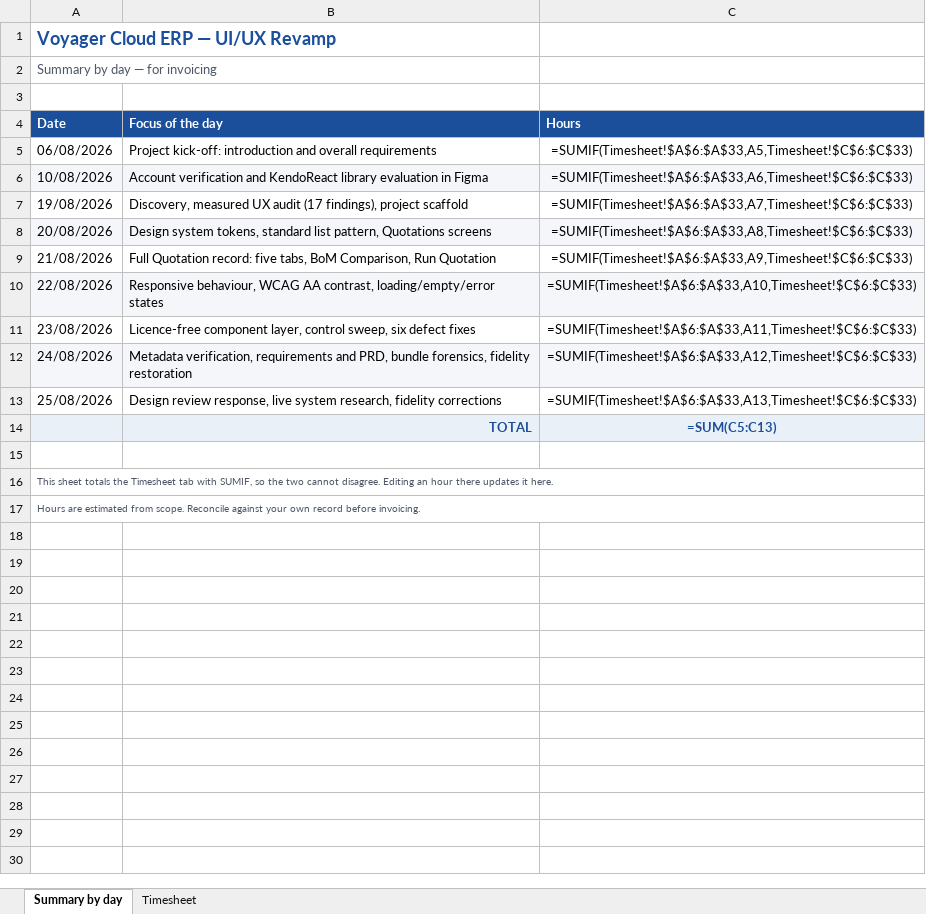
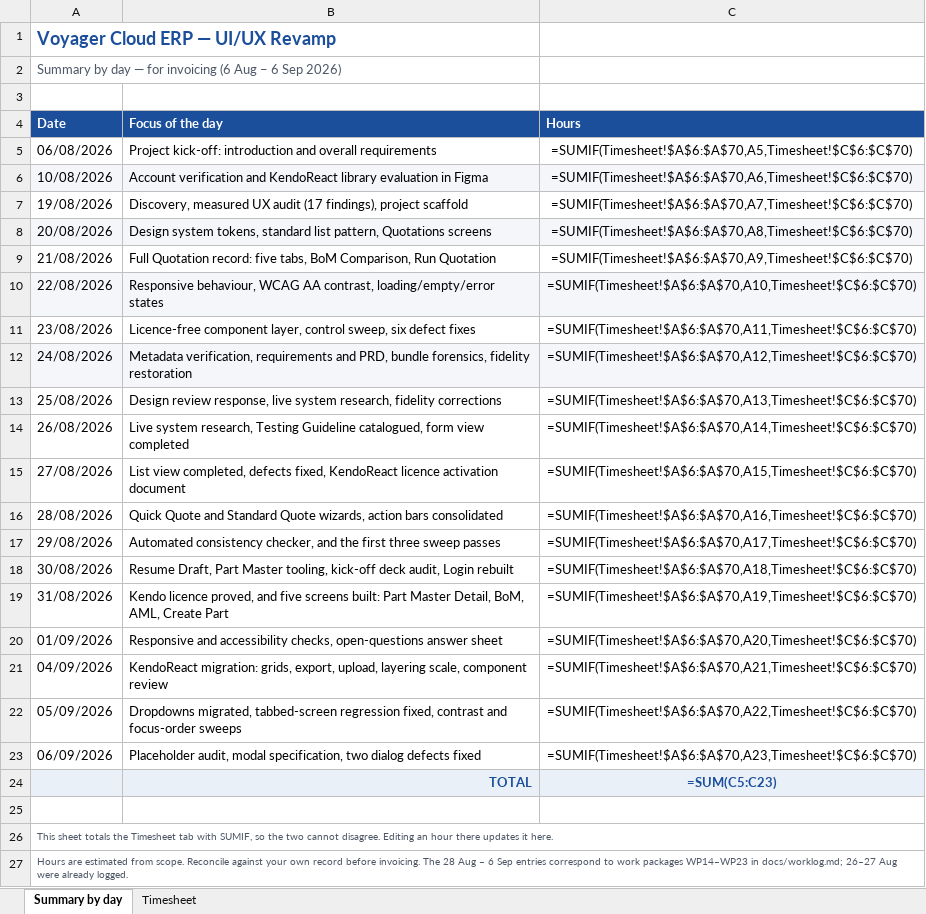
Before and after one commit to BuiDoanKhanhAnPrecioFishbone/ll-poc, an Excel workbook: docs/Voyager-UIUX-Timesheet-Aug2026.xlsx, sheet Summary by day, drawn as a sheet; values as stored, in another font and other column widths than the file's, no borders; formulas without a stored value are shown as written; addresses are those after the commit; the diff names each change by its address in the sheet, - before the commit and + after, or states it on an @@ line.

```diff
--- a/docs/Voyager-UIUX-Timesheet-Aug2026.xlsx (sheet Summary by day)
+++ b/docs/Voyager-UIUX-Timesheet-Aug2026.xlsx (sheet Summary by day)
-A2 (Date): Summary by day — for invoicing
+A2 (Date): Summary by day — for invoicing (6 Aug – 6 Sep 2026)
-C5 (Hours): =SUMIF(Timesheet!$A$6:$A$33,A5,Timesheet!$C$6:$C$33)
+C5 (Hours): =SUMIF(Timesheet!$A$6:$A$70,A5,Timesheet!$C$6:$C$70)
-C6 (Hours): =SUMIF(Timesheet!$A$6:$A$33,A6,Timesheet!$C$6:$C$33)
+C6 (Hours): =SUMIF(Timesheet!$A$6:$A$70,A6,Timesheet!$C$6:$C$70)
-C7 (Hours): =SUMIF(Timesheet!$A$6:$A$33,A7,Timesheet!$C$6:$C$33)
+C7 (Hours): =SUMIF(Timesheet!$A$6:$A$70,A7,Timesheet!$C$6:$C$70)
-C8 (Hours): =SUMIF(Timesheet!$A$6:$A$33,A8,Timesheet!$C$6:$C$33)
+C8 (Hours): =SUMIF(Timesheet!$A$6:$A$70,A8,Timesheet!$C$6:$C$70)
-C9 (Hours): =SUMIF(Timesheet!$A$6:$A$33,A9,Timesheet!$C$6:$C$33)
+C9 (Hours): =SUMIF(Timesheet!$A$6:$A$70,A9,Timesheet!$C$6:$C$70)
-C10 (Hours): =SUMIF(Timesheet!$A$6:$A$33,A10,Timesheet!$C$6:$C$33)
+C10 (Hours): =SUMIF(Timesheet!$A$6:$A$70,A10,Timesheet!$C$6:$C$70)
-C11 (Hours): =SUMIF(Timesheet!$A$6:$A$33,A11,Timesheet!$C$6:$C$33)
+C11 (Hours): =SUMIF(Timesheet!$A$6:$A$70,A11,Timesheet!$C$6:$C$70)
-C12 (Hours): =SUMIF(Timesheet!$A$6:$A$33,A12,Timesheet!$C$6:$C$33)
+C12 (Hours): =SUMIF(Timesheet!$A$6:$A$70,A12,Timesheet!$C$6:$C$70)
-C13 (Hours): =SUMIF(Timesheet!$A$6:$A$33,A13,Timesheet!$C$6:$C$33)
+C13 (Hours): =SUMIF(Timesheet!$A$6:$A$70,A13,Timesheet!$C$6:$C$70)
+row 14: 26/08/2026 | Live system research, Testing Guideline catalogued, form view completed | =SUMIF(Timesheet!$A$6:$A$70,A14,Timesheet!$C$6:$C$70)
+row 15: 27/08/2026 | List view completed, defects fixed, KendoReact licence activation document | =SUMIF(Timesheet!$A$6:$A$70,A15,Timesheet!$C$6:$C$70)
+row 16: 28/08/2026 | Quick Quote and Standard Quote wizards, action bars consolidated | =SUMIF(Timesheet!$A$6:$A$70,A16,Timesheet!$C$6:$C$70)
+row 17: 29/08/2026 | Automated consistency checker, and the first three sweep passes | =SUMIF(Timesheet!$A$6:$A$70,A17,Timesheet!$C$6:$C$70)
+row 18: 30/08/2026 | Resume Draft, Part Master tooling, kick-off deck audit, Login rebuilt | =SUMIF(Timesheet!$A$6:$A$70,A18,Timesheet!$C$6:$C$70)
+row 19: 31/08/2026 | Kendo licence proved, and five screens built: Part Master Detail, BoM, AML, Create Part | =SUMIF(Timesheet!$A$6:$A$70,A19,Timesheet!$C$6:$C$70)
+row 20: 01/09/2026 | Responsive and accessibility checks, open-questions answer sheet | =SUMIF(Timesheet!$A$6:$A$70,A20,Timesheet!$C$6:$C$70)
+row 21: 04/09/2026 | KendoReact migration: grids, export, upload, layering scale, component review | =SUMIF(Timesheet!$A$6:$A$70,A21,Timesheet!$C$6:$C$70)
+row 22: 05/09/2026 | Dropdowns migrated, tabbed-screen regression fixed, contrast and focus-order sweeps | =SUMIF(Timesheet!$A$6:$A$70,A22,Timesheet!$C$6:$C$70)
+row 23: 06/09/2026 | Placeholder audit, modal specification, two dialog defects fixed | =SUMIF(Timesheet!$A$6:$A$70,A23,Timesheet!$C$6:$C$70)
-C24 (Hours): =SUM(C5:C13)
+C24 (Hours): =SUM(C5:C23)
-A27 (Date): …before invoicing.
+A27 (Date): …before invoicing. The 28 Aug – 6 Sep entries correspond to work packages WP14–WP23 in docs/worklog.md; 26–27 Aug were already logged.
```
Also changed, not shown: sheet Timesheet, 1 other file.
